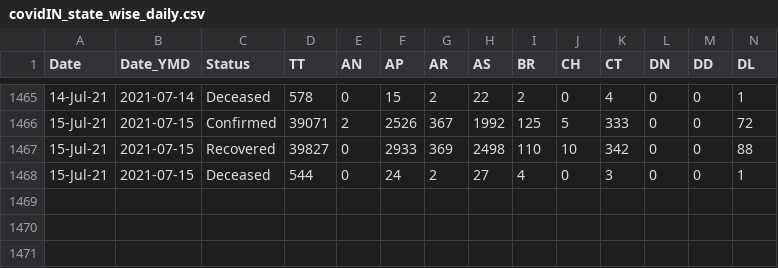
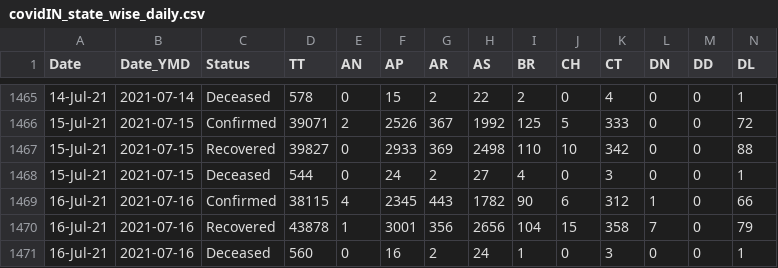
Before and after one commit to arya46/Covid-19-EDA, a CSV file: data/covidIN_state_wise_daily.csv, drawn as a sheet; only a part is shown, gaps mark what is left out; rows hold the shown columns only; the diff names each change by its address in the sheet, - before the commit and + after, or states it on an @@ line.

Commit message:
data updated on - Sat Jul 17 05:32:49 UTC 2021

```diff
--- a/data/covidIN_state_wise_daily.csv
+++ b/data/covidIN_state_wise_daily.csv
+row 1469: 16-Jul-21 | 2021-07-16 | Confirmed | 38115 | 4 | 2345 | 443 | 1782 | 90 | 6 | 312 | 1 | 0 | 66
+row 1470: 16-Jul-21 | 2021-07-16 | Recovered | 43878 | 1 | 3001 | 356 | 2656 | 104 | 15 | 358 | 7 | 0 | 79
+row 1471: 16-Jul-21 | 2021-07-16 | Deceased | 560 | 0 | 16 | 2 | 24 | 1 | 0 | 3 | 0 | 0 | 1
```
Also changed, not shown: data/cases_ts.csv, data/covidIN_districtwise_current.csv, 3 other files.
